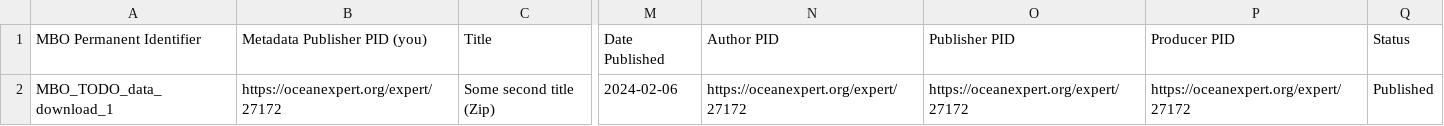
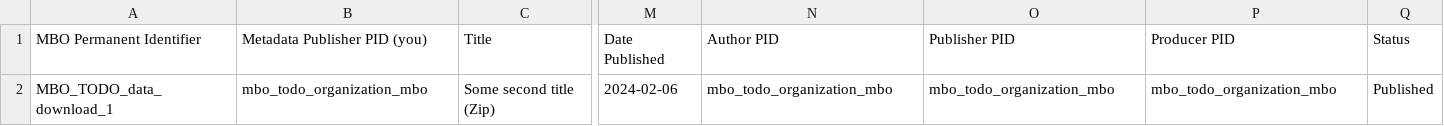
Before and after one commit to vliz-be-opsci/mbo-csv-to-json-ld, a CSV file: data-download.csv, drawn as a sheet; only a part is shown, gaps mark what is left out; the diff names each change by its address in the sheet, - before the commit and + after, or states it on an @@ line.

```diff
--- a/data-download.csv
+++ b/data-download.csv
-B2 (Metadata Publisher PID (you)): https://oceanexpert.org/expert/27172
+B2 (Metadata Publisher PID (you)): mbo_todo_organization_mbo
-N2 (Author PID): https://oceanexpert.org/expert/27172
+N2 (Author PID): mbo_todo_organization_mbo
-O2 (Publisher PID): https://oceanexpert.org/expert/27172
+O2 (Publisher PID): mbo_todo_organization_mbo
-P2 (Producer PID): https://oceanexpert.org/expert/27172
+P2 (Producer PID): mbo_todo_organization_mbo
```
Also changed, not shown: dataset-comment.csv, dataset.csv, 37 other files.
